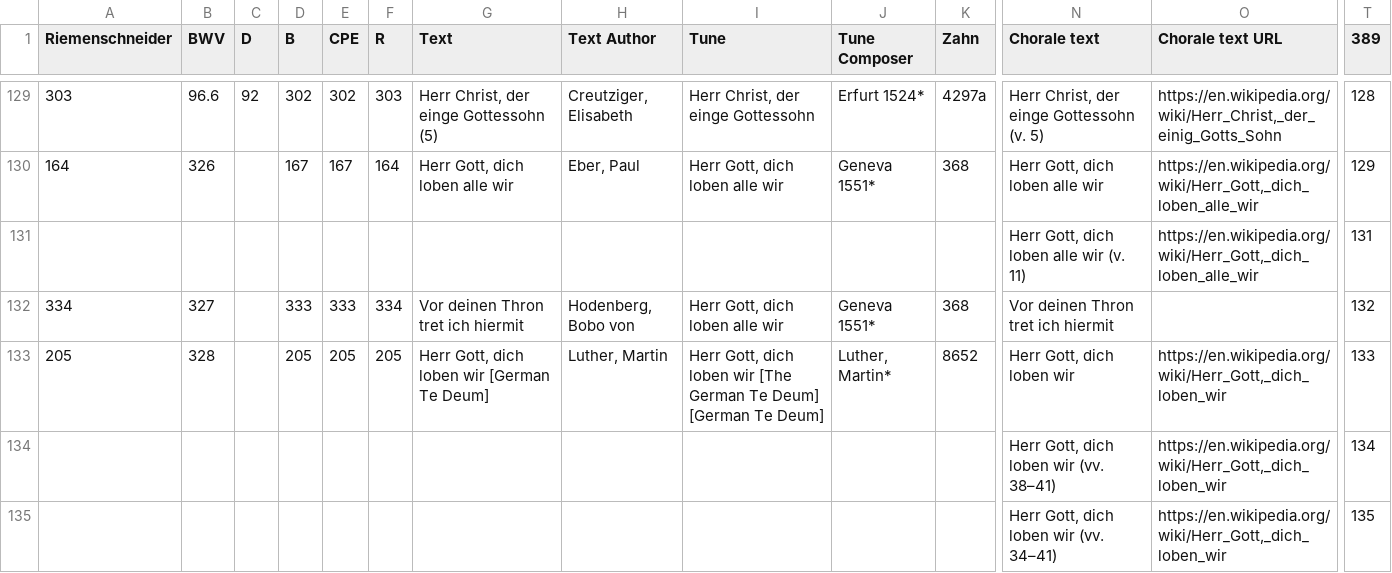
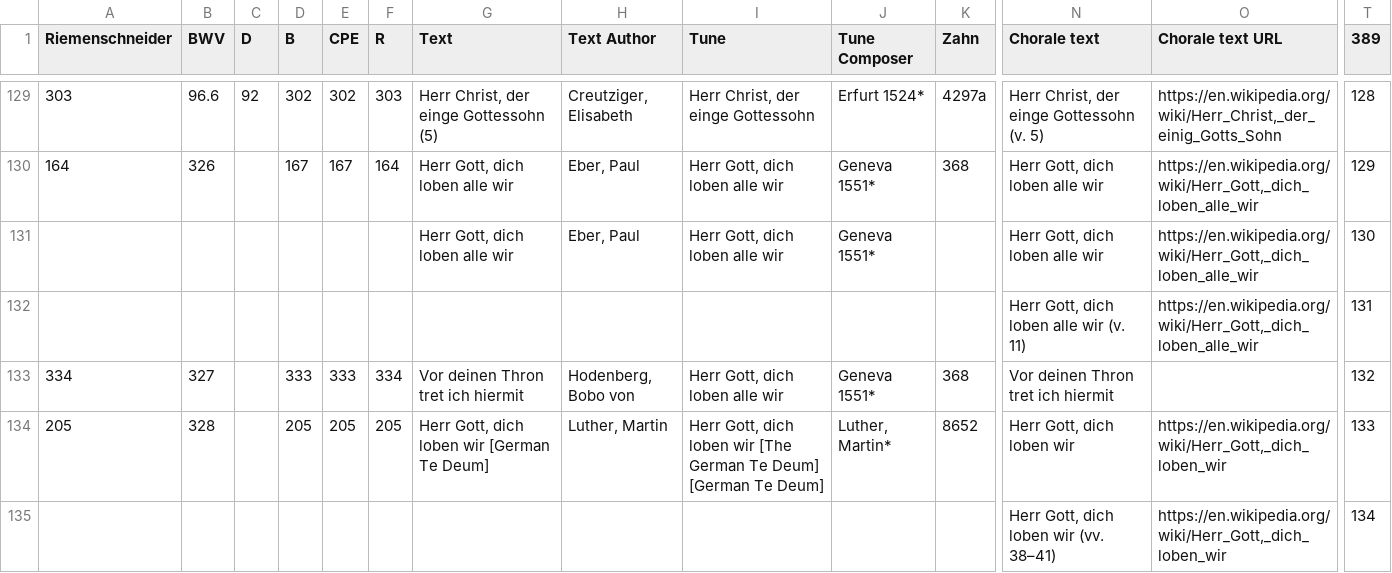
Before and after one commit to johentsch/aligned_bach_chorales, a CSV file: code/mapping_table_manually_corrected.csv, drawn as a sheet; only a part is shown, gaps mark what is left out; the shorter side is filled out with more unchanged rows; rows hold the shown columns only; the diff names each change by its address in the sheet, - before the commit and + after, or states it on an @@ line.

Commit message:
adds missing row for no. 130

```diff
--- a/code/mapping_table_manually_corrected.csv
+++ b/code/mapping_table_manually_corrected.csv
+row 131:  |  |  |  |  |  | Herr Gott, dich loben alle wir | Eber, Paul | Herr Gott, dich loben alle wir | Geneva 1551* |  | Herr Gott, dich loben alle wir | https://en.wikipedia.org/wiki/Herr_Gott,_dich_loben_alle_wir | 130
```
